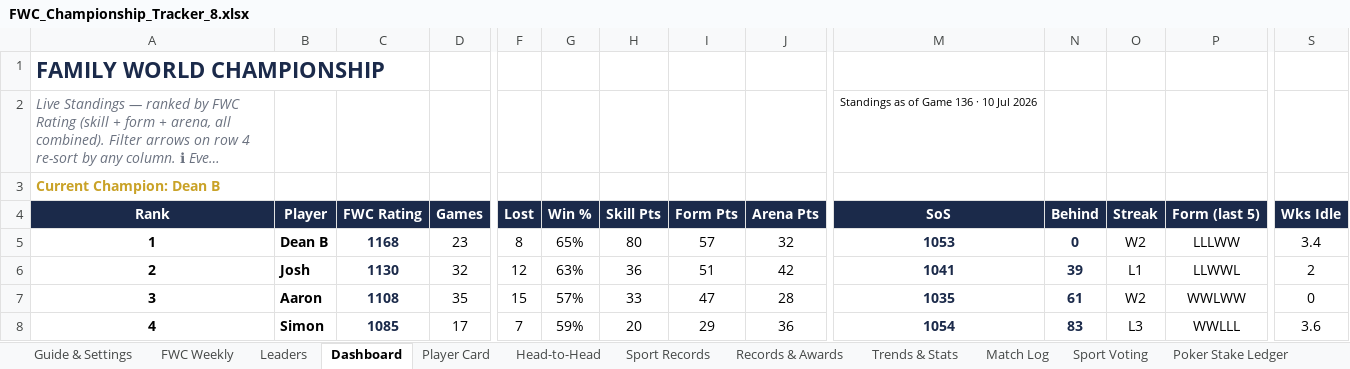
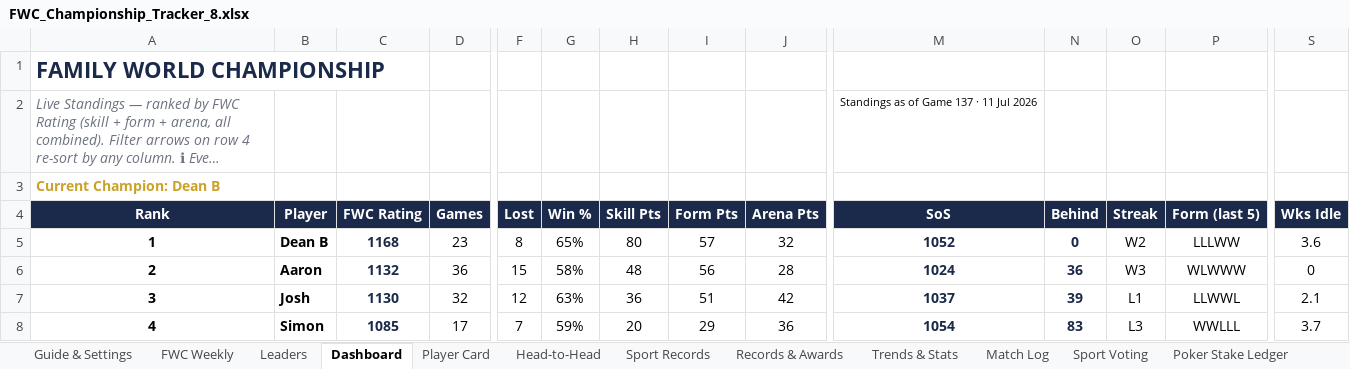
Before and after one commit to PeachyAUS/fwc, an Excel workbook: FWC_Championship_Tracker_8.xlsx, sheet Dashboard, drawn as a sheet; only a part is shown, gaps mark what is left out; long unchanged cells end in …; values as stored, in another font and other column widths than the file's, no borders; conditional formats not drawn; the diff covers the shown part only; the diff names each change by its address in the sheet, - before the commit and + after, or states it on an @@ line.

Commit message:
Game 137
Game 137

```diff
--- a/FWC_Championship_Tracker_8.xlsx (sheet Dashboard)
+++ b/FWC_Championship_Tracker_8.xlsx (sheet Dashboard)
-M2 (SoS): Standings as of Game 136 · 10 Jul 2026
+M2 (SoS): Standings as of Game 137 · 11 Jul 2026
-M5 (SoS): 1053
+M5 (SoS): 1052
-S5 (Wks Idle): 3.4
+S5 (Wks Idle): 3.6
-B6 (Player): Josh
+B6 (Player): Aaron
-C6 (FWC Rating): 1130
+C6 (FWC Rating): 1132
-D6 (Games): 32
+D6 (Games): 36
-F6 (Lost): 12
+F6 (Lost): 15
-G6 (Win %): 63%
+G6 (Win %): 58%
-H6 (Skill Pts): 36
+H6 (Skill Pts): 48
-I6 (Form Pts): 51
+I6 (Form Pts): 56
-J6 (Arena Pts): 42
+J6 (Arena Pts): 28
-M6 (SoS): 1041
+M6 (SoS): 1024
-N6 (Behind): 39
+N6 (Behind): 36
-O6 (Streak): L1
+O6 (Streak): W3
-P6 (Form (last 5)): LLWWL
+P6 (Form (last 5)): WLWWW
-S6 (Wks Idle): 2
+S6 (Wks Idle): 0
-B7 (Player): Aaron
+B7 (Player): Josh
-C7 (FWC Rating): 1108
+C7 (FWC Rating): 1130
-D7 (Games): 35
+D7 (Games): 32
-F7 (Lost): 15
+F7 (Lost): 12
-G7 (Win %): 57%
+G7 (Win %): 63%
-H7 (Skill Pts): 33
+H7 (Skill Pts): 36
-I7 (Form Pts): 47
+I7 (Form Pts): 51
-J7 (Arena Pts): 28
+J7 (Arena Pts): 42
-M7 (SoS): 1035
+M7 (SoS): 1037
-N7 (Behind): 61
+N7 (Behind): 39
-O7 (Streak): W2
+O7 (Streak): L1
-P7 (Form (last 5)): WWLWW
+P7 (Form (last 5)): LLWWL
-S7 (Wks Idle): 0
+S7 (Wks Idle): 2.1
-S8 (Wks Idle): 3.6
+S8 (Wks Idle): 3.7
```
Also changed, not shown: 1 added row, 1 removed row and 29 edited cells elsewhere in this sheet, sheet Match Log, sheet Trends & Stats, sheet Player Card, sheet Sport Records, sheet Records & Awards, sheet Head-to-Head, 1 more sheet, formulas that keep their value, hidden cells.
